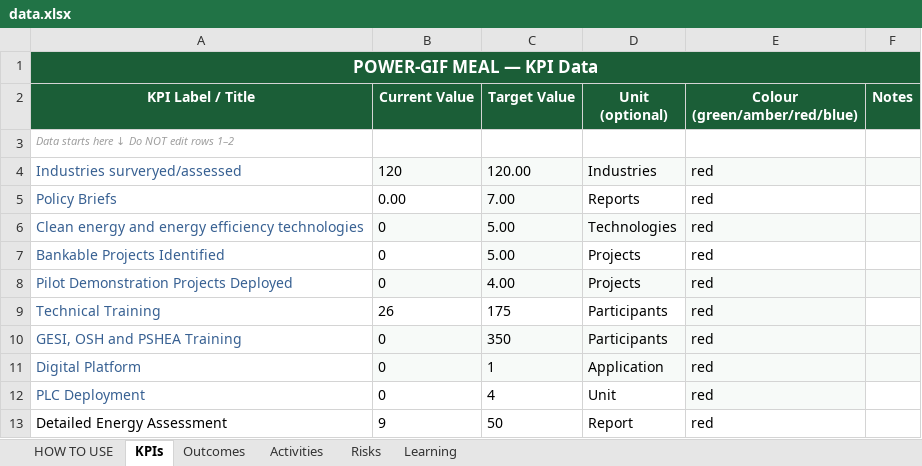
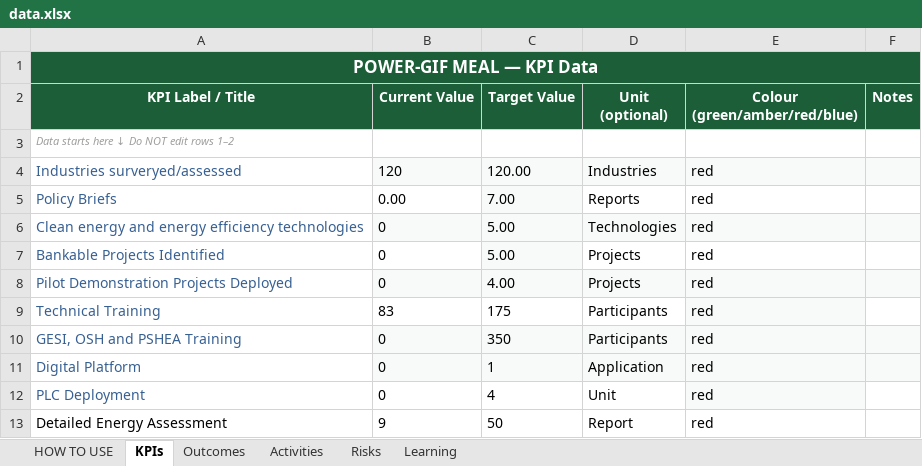
Before and after one commit to Shinza-crtnepal/Power_GIF_Dashboard, an Excel workbook: data.xlsx, sheet KPIs, drawn as a sheet; values as stored, in another font and other column widths than the file's, no borders; the diff names each change by its address in the sheet, - before the commit and + after, or states it on an @@ line.

Commit message:
Add files via upload

```diff
--- a/data.xlsx (sheet KPIs)
+++ b/data.xlsx (sheet KPIs)
-B9 (Current Value): 26
+B9 (Current Value): 83
```
